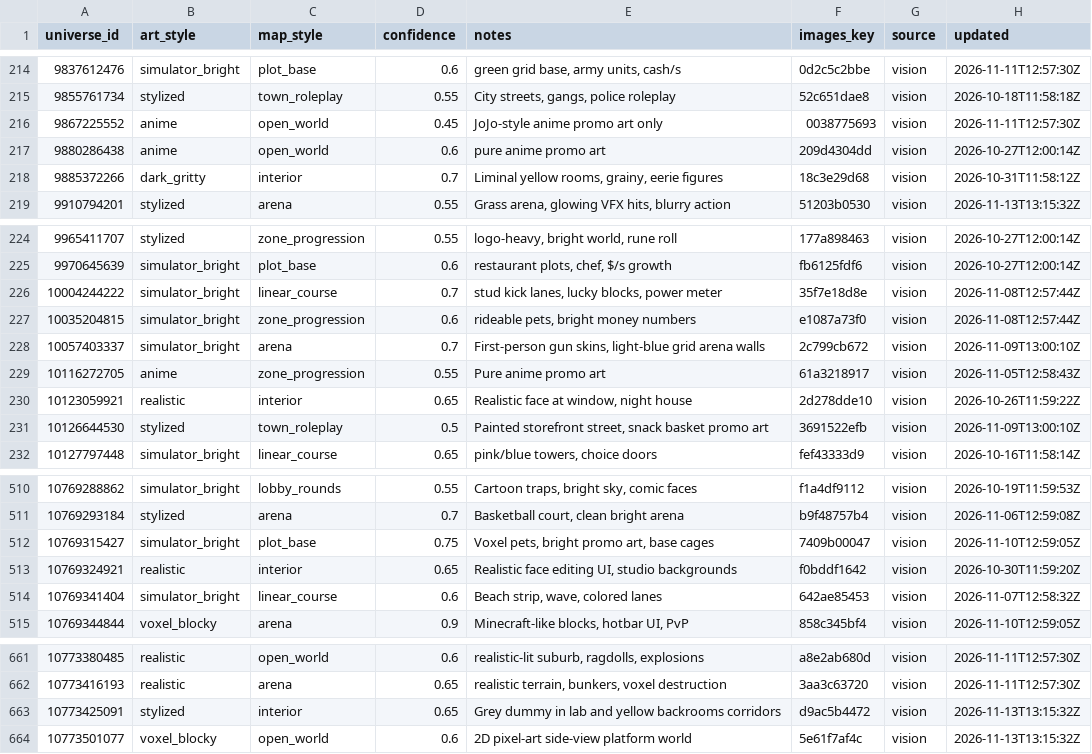
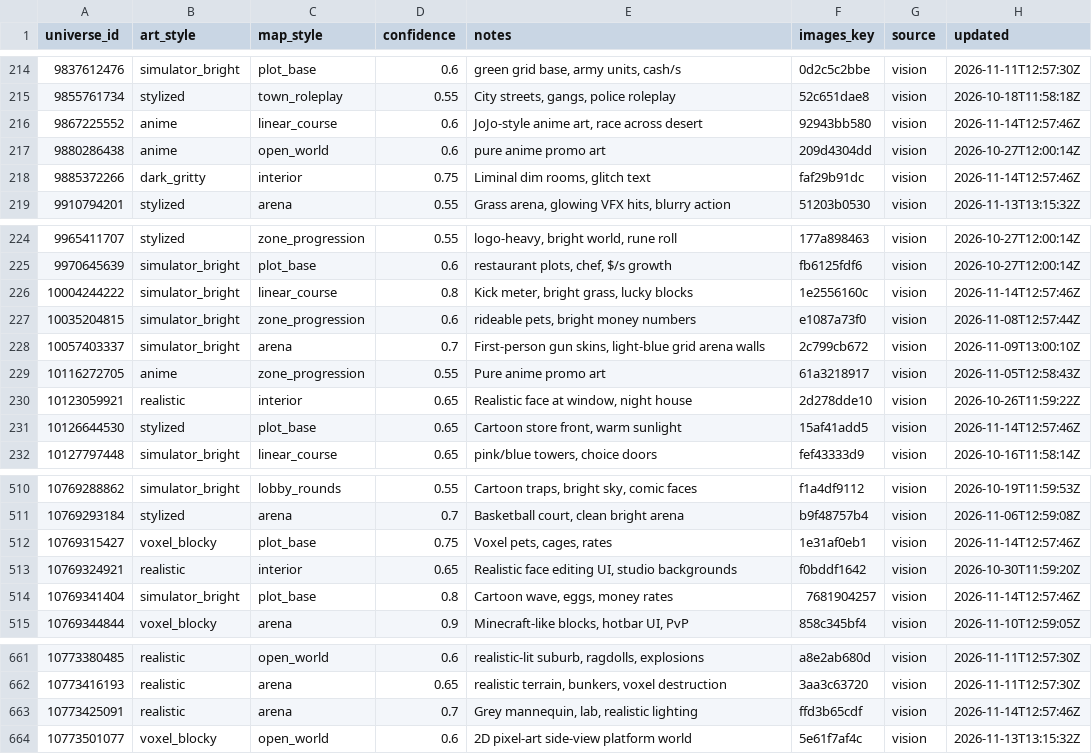
Before and after one commit to Smoove061/roblox-trend-tracker, a CSV file: data/styles.csv, drawn as a sheet; only a part is shown, gaps mark what is left out; the diff covers the shown part only.

```diff
--- a/data/styles.csv
+++ b/data/styles.csv
@@ -215,5 +215,5 @@ universe_id,art_style,map_style,confidence,notes,images_key,source,updated
 9855761734,stylized,town_roleplay,0.55,"City streets, gangs, police roleplay",52c651dae8,vision,2026-10-18T11:58:18Z
-9867225552,anime,open_world,0.45,JoJo-style anime promo art only,0038775693,vision,2026-11-11T12:57:30Z
+9867225552,anime,linear_course,0.6,"JoJo-style anime art, race across desert",92943bb580,vision,2026-11-14T12:57:46Z
 9880286438,anime,open_world,0.6,pure anime promo art,209d4304dd,vision,2026-10-27T12:00:14Z
-9885372266,dark_gritty,interior,0.7,"Liminal yellow rooms, grainy, eerie figures",18c3e29d68,vision,2026-10-31T11:58:12Z
+9885372266,dark_gritty,interior,0.75,"Liminal dim rooms, glitch text",faf29b91dc,vision,2026-11-14T12:57:46Z
 9910794201,stylized,arena,0.55,"Grass arena, glowing VFX hits, blurry action",51203b0530,vision,2026-11-13T13:15:32Z
@@ -225,3 +225,3 @@ universe_id,art_style,map_style,confidence,notes,images_key,source,updated
 9970645639,simulator_bright,plot_base,0.6,"restaurant plots, chef, $/s growth",fb6125fdf6,vision,2026-10-27T12:00:14Z
-10004244222,simulator_bright,linear_course,0.7,"stud kick lanes, lucky blocks, power meter",35f7e18d8e,vision,2026-11-08T12:57:44Z
+10004244222,simulator_bright,linear_course,0.8,"Kick meter, bright grass, lucky blocks",1e2556160c,vision,2026-11-14T12:57:46Z
 10035204815,simulator_bright,zone_progression,0.6,"rideable pets, bright money numbers",e1087a73f0,vision,2026-11-08T12:57:44Z
@@ -230,3 +230,3 @@ universe_id,art_style,map_style,confidence,notes,images_key,source,updated
 10123059921,realistic,interior,0.65,"Realistic face at window, night house",2d278dde10,vision,2026-10-26T11:59:22Z
-10126644530,stylized,town_roleplay,0.5,"Painted storefront street, snack basket promo art",3691522efb,vision,2026-11-09T13:00:10Z
+10126644530,stylized,plot_base,0.65,"Cartoon store front, warm sunlight",15af41add5,vision,2026-11-14T12:57:46Z
 10127797448,simulator_bright,linear_course,0.65,"pink/blue towers, choice doors",fef43333d9,vision,2026-10-16T11:58:14Z
@@ -511,5 +511,5 @@ universe_id,art_style,map_style,confidence,notes,images_key,source,updated
 10769293184,stylized,arena,0.7,"Basketball court, clean bright arena",b9f48757b4,vision,2026-11-06T12:59:08Z
-10769315427,simulator_bright,plot_base,0.75,"Voxel pets, bright promo art, base cages",7409b00047,vision,2026-11-10T12:59:05Z
+10769315427,voxel_blocky,plot_base,0.75,"Voxel pets, cages, rates",1e31af0eb1,vision,2026-11-14T12:57:46Z
 10769324921,realistic,interior,0.65,"Realistic face editing UI, studio backgrounds",f0bddf1642,vision,2026-10-30T11:59:20Z
-10769341404,simulator_bright,linear_course,0.6,"Beach strip, wave, colored lanes",642ae85453,vision,2026-11-07T12:58:32Z
+10769341404,simulator_bright,plot_base,0.8,"Cartoon wave, eggs, money rates",7681904257,vision,2026-11-14T12:57:46Z
 10769344844,voxel_blocky,arena,0.9,"Minecraft-like blocks, hotbar UI, PvP",858c345bf4,vision,2026-11-10T12:59:05Z
@@ -662,3 +662,3 @@ universe_id,art_style,map_style,confidence,notes,images_key,source,updated
 10773416193,realistic,arena,0.65,"realistic terrain, bunkers, voxel destruction",3aa3c63720,vision,2026-11-11T12:57:30Z
-10773425091,stylized,interior,0.65,Grey dummy in lab and yellow backrooms corridors,d9ac5b4472,vision,2026-11-13T13:15:32Z
+10773425091,realistic,arena,0.7,"Grey mannequin, lab, realistic lighting",ffd3b65cdf,vision,2026-11-14T12:57:46Z
 10773501077,voxel_blocky,open_world,0.6,2D pixel-art side-view platform world,5e61f7af4c,vision,2026-11-13T13:15:32Z
```
Also changed, not shown: 164 edited cells elsewhere in this file, 8 other files.
